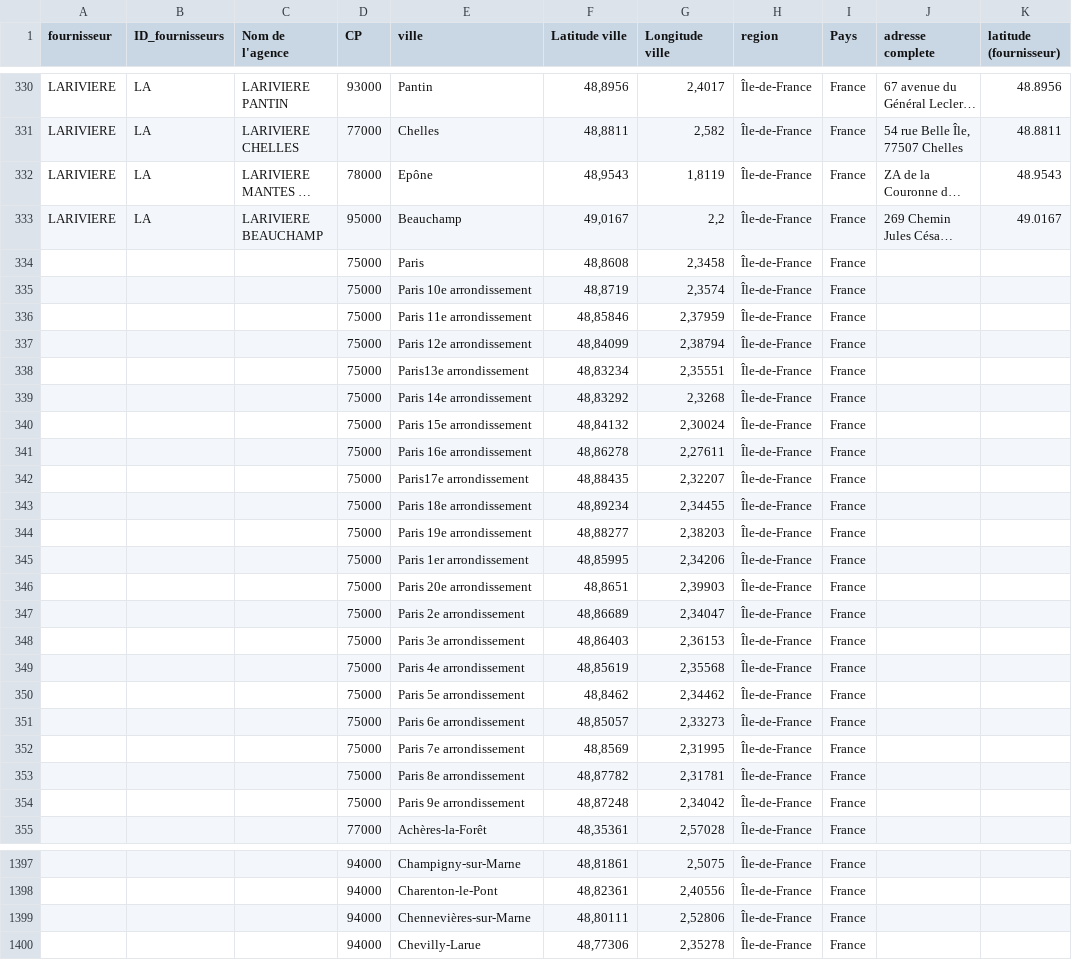
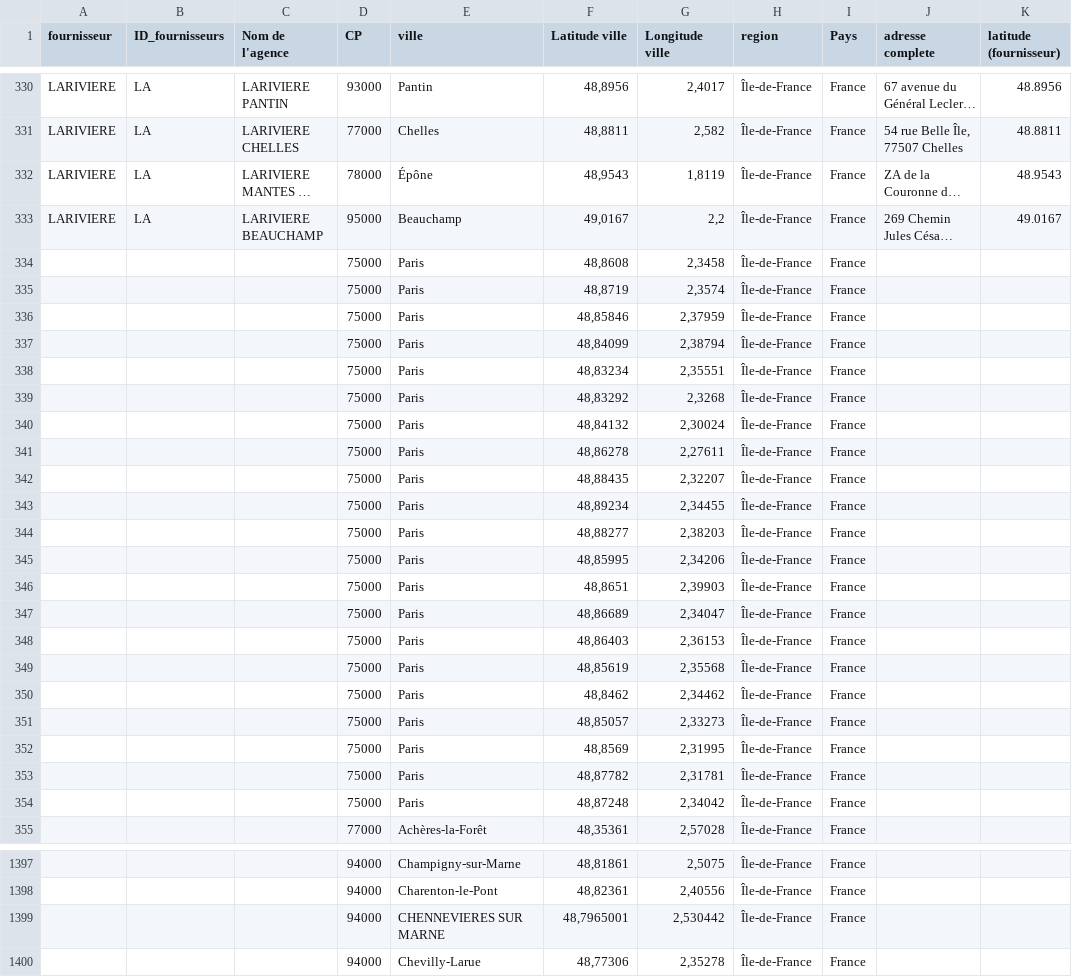
Before and after one commit to oumaimabarkka-commits/kayin-18, a CSV file: data.csv, drawn as a sheet; only a part is shown, gaps mark what is left out; long unchanged cells end in …; the diff covers the shown part only; the diff names each change by its address in the sheet, - before the commit and + after, or states it on an @@ line.

Commit message:
Update data.csv

```diff
--- a/data.csv
+++ b/data.csv
-E332 (ville): Epône
+E332 (ville): Épône
-E335 (ville): Paris 10e arrondissement
+E335 (ville): Paris
-E336 (ville): Paris 11e arrondissement
+E336 (ville): Paris
-E337 (ville): Paris 12e arrondissement
+E337 (ville): Paris
-E338 (ville): Paris13e arrondissement
+E338 (ville): Paris
-E339 (ville): Paris 14e arrondissement
+E339 (ville): Paris
-E340 (ville): Paris 15e arrondissement
+E340 (ville): Paris
-E341 (ville): Paris 16e arrondissement
+E341 (ville): Paris
-E342 (ville): Paris17e arrondissement
+E342 (ville): Paris
-E343 (ville): Paris 18e arrondissement
+E343 (ville): Paris
-E344 (ville): Paris 19e arrondissement
+E344 (ville): Paris
-E345 (ville): Paris 1er arrondissement
+E345 (ville): Paris
-E346 (ville): Paris 20e arrondissement
+E346 (ville): Paris
-E347 (ville): Paris 2e arrondissement
+E347 (ville): Paris
-E348 (ville): Paris 3e arrondissement
+E348 (ville): Paris
-E349 (ville): Paris 4e arrondissement
+E349 (ville): Paris
-E350 (ville): Paris 5e arrondissement
+E350 (ville): Paris
-E351 (ville): Paris 6e arrondissement
+E351 (ville): Paris
-E352 (ville): Paris 7e arrondissement
+E352 (ville): Paris
-E353 (ville): Paris 8e arrondissement
+E353 (ville): Paris
-E354 (ville): Paris 9e arrondissement
+E354 (ville): Paris
-E1399 (ville): Chennevières-sur-Marne
+E1399 (ville): CHENNEVIERES SUR MARNE
-F1399 (Latitude ville): 48,80111
+F1399 (Latitude ville): 48,7965001
-G1399 (Longitude ville): 2,52806
+G1399 (Longitude ville): 2,530442
```
Also changed, not shown: 57 edited cells elsewhere in this file.
